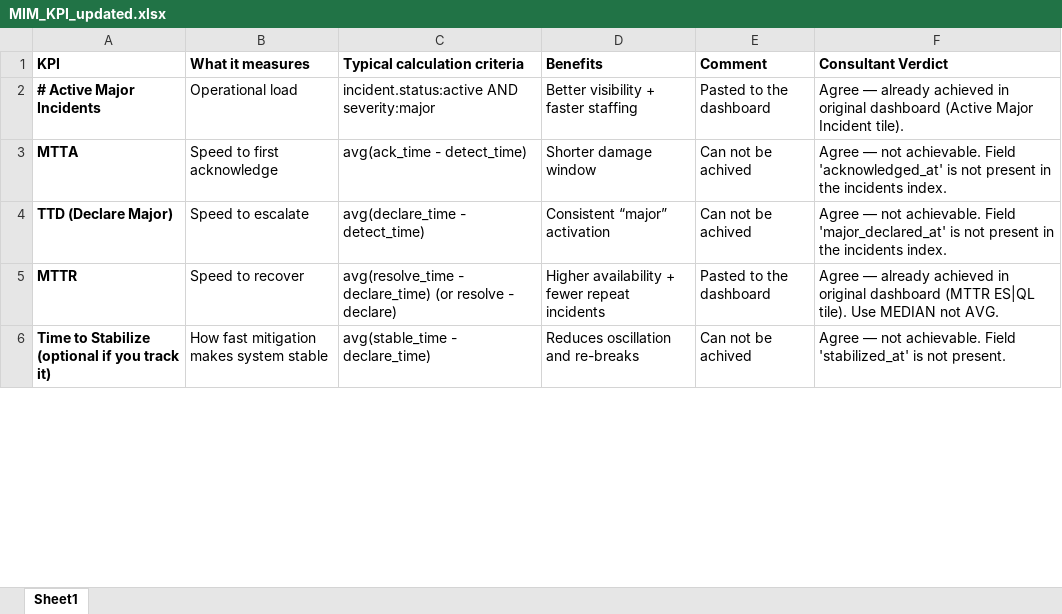
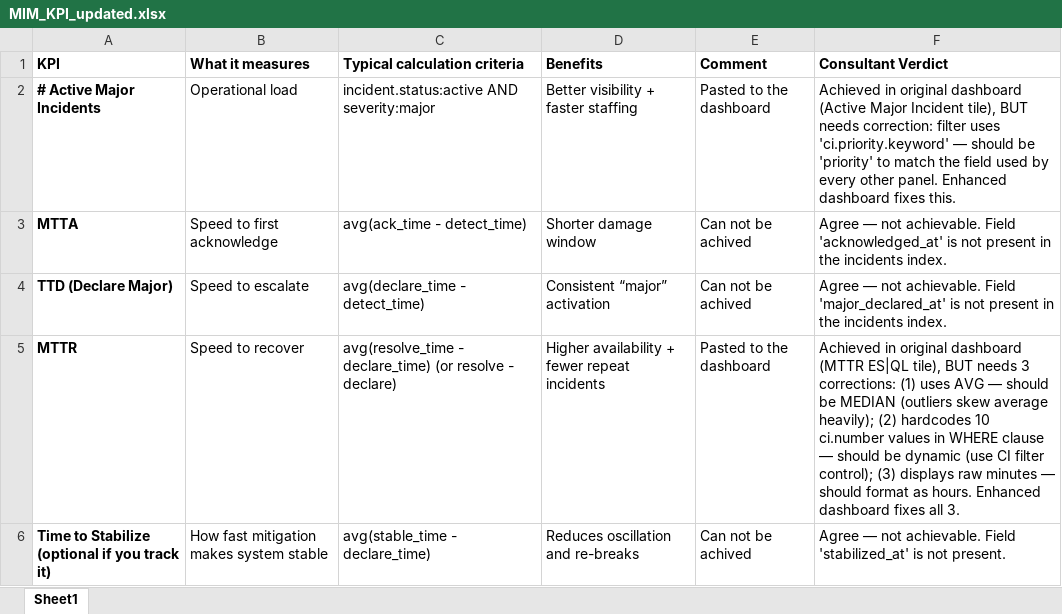
Before and after one commit to olajio/infra_dashboard_prototype, an Excel workbook: MIM_KPI_updated.xlsx, sheet Sheet1, drawn as a sheet; only a part is shown; values as stored, in another font and other column widths than the file's, no borders; the diff covers the shown part only; the diff names each change by its address in the sheet, - before the commit and + after, or states it on an @@ line.

```diff
--- a/MIM_KPI_updated.xlsx (sheet Sheet1)
+++ b/MIM_KPI_updated.xlsx (sheet Sheet1)
-F2 (Consultant Verdict): Agree — already achieved in original dashboard (Active Major Incident tile).
+F2 (Consultant Verdict): Achieved in original dashboard (Active Major Incident tile), BUT needs correction: filter uses 'ci.priority.keyword' — should be 'priority' to match the field used by every other panel. Enhanced dashboard fixes this.
-F5 (Consultant Verdict): Agree — already achieved in original dashboard (MTTR ES|QL tile). Use MEDIAN not AVG.
+F5 (Consultant Verdict): Achieved in original dashboard (MTTR ES|QL tile), BUT needs 3 corrections: (1) uses AVG — should be MEDIAN (outliers skew average heavily); (2) hardcodes 10 ci.number values in WHERE clause — should be dynamic (use CI filter control); (3) displays raw minutes — should format as hours. Enhanced dashboard fixes all 3.
```
Also changed, not shown: 1 added row and 3 edited cells elsewhere in this sheet, 2 other files.
